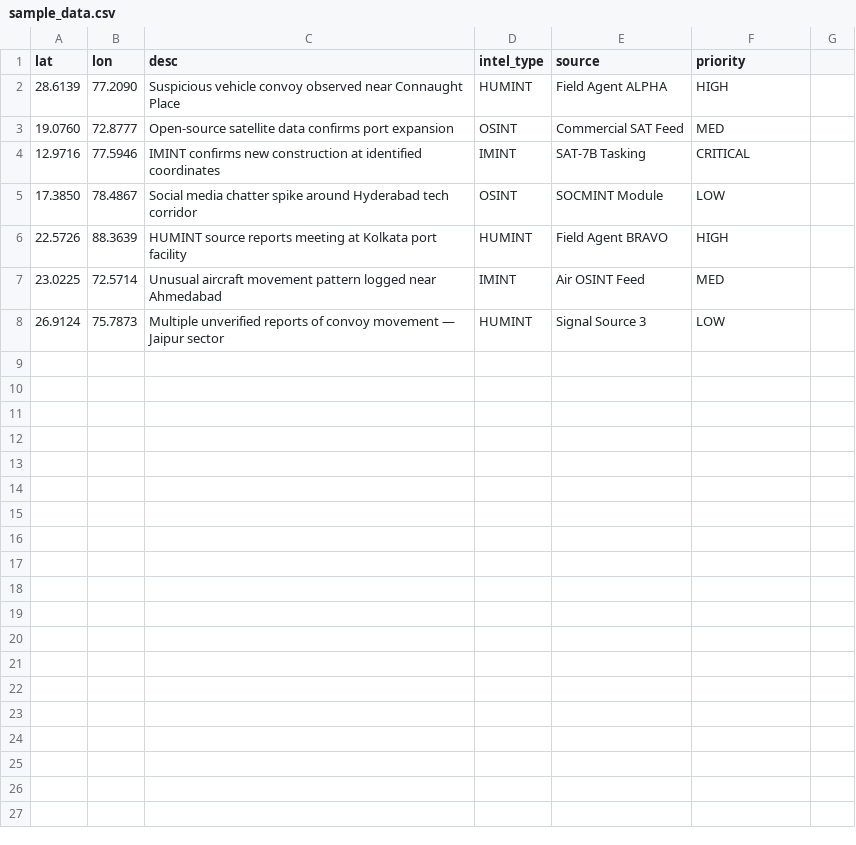
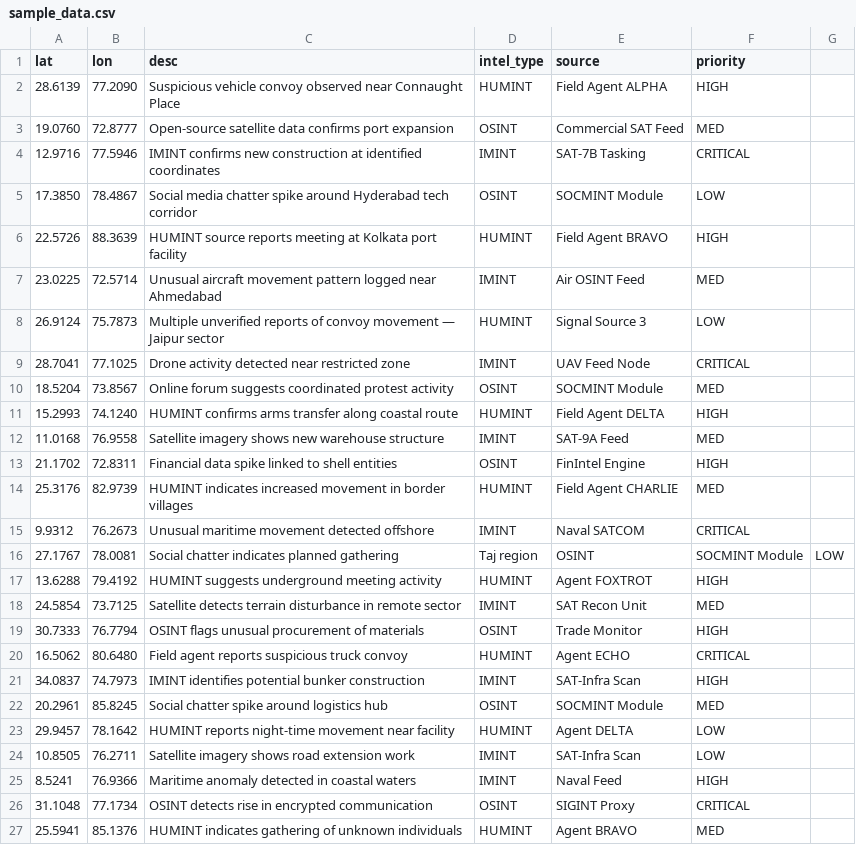
Before and after one commit to ANSHTHAKUR07/-FUSION-Intelligence-Dashboard---CyberJoar-PS1-, a CSV file: Downloads/files/sample_data.csv, drawn as a sheet; only a part is shown; the diff covers the shown part only; the diff names each change by its address in the sheet, - before the commit and + after, or states it on an @@ line.

Commit message:
Update sample_data.csv

```diff
--- a/Downloads/files/sample_data.csv
+++ b/Downloads/files/sample_data.csv
+row 9: 28.7041 | 77.1025 | Drone activity detected near restricted zone | IMINT | UAV Feed Node | CRITICAL
+row 10: 18.5204 | 73.8567 | Online forum suggests coordinated protest activity | OSINT | SOCMINT Module | MED
+row 11: 15.2993 | 74.1240 | HUMINT confirms arms transfer along coastal route | HUMINT | Field Agent DELTA | HIGH
+row 12: 11.0168 | 76.9558 | Satellite imagery shows new warehouse structure | IMINT | SAT-9A Feed | MED
+row 13: 21.1702 | 72.8311 | Financial data spike linked to shell entities | OSINT | FinIntel Engine | HIGH
+row 14: 25.3176 | 82.9739 | HUMINT indicates increased movement in border villages | HUMINT | Field Agent CHARLIE | MED
+row 15: 9.9312 | 76.2673 | Unusual maritime movement detected offshore | IMINT | Naval SATCOM | CRITICAL
+row 16: 27.1767 | 78.0081 | Social chatter indicates planned gathering | Taj region | OSINT | SOCMINT Module | LOW
+row 17: 13.6288 | 79.4192 | HUMINT suggests underground meeting activity | HUMINT | Agent FOXTROT | HIGH
+row 18: 24.5854 | 73.7125 | Satellite detects terrain disturbance in remote sector | IMINT | SAT Recon Unit | MED
+row 19: 30.7333 | 76.7794 | OSINT flags unusual procurement of materials | OSINT | Trade Monitor | HIGH
+row 20: 16.5062 | 80.6480 | Field agent reports suspicious truck convoy | HUMINT | Agent ECHO | CRITICAL
+row 21: 34.0837 | 74.7973 | IMINT identifies potential bunker construction | IMINT | SAT-Infra Scan | HIGH
+row 22: 20.2961 | 85.8245 | Social chatter spike around logistics hub | OSINT | SOCMINT Module | MED
+row 23: 29.9457 | 78.1642 | HUMINT reports night-time movement near facility | HUMINT | Agent DELTA | LOW
+row 24: 10.8505 | 76.2711 | Satellite imagery shows road extension work | IMINT | SAT-Infra Scan | LOW
+row 25: 8.5241 | 76.9366 | Maritime anomaly detected in coastal waters | IMINT | Naval Feed | HIGH
+row 26: 31.1048 | 77.1734 | OSINT detects rise in encrypted communication | OSINT | SIGINT Proxy | CRITICAL
+row 27: 25.5941 | 85.1376 | HUMINT indicates gathering of unknown individuals | HUMINT | Agent BRAVO | MED
```
Also changed, not shown: 14 added rows elsewhere in this file.
